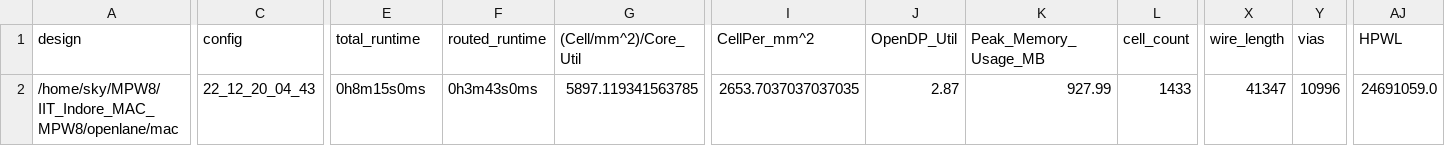
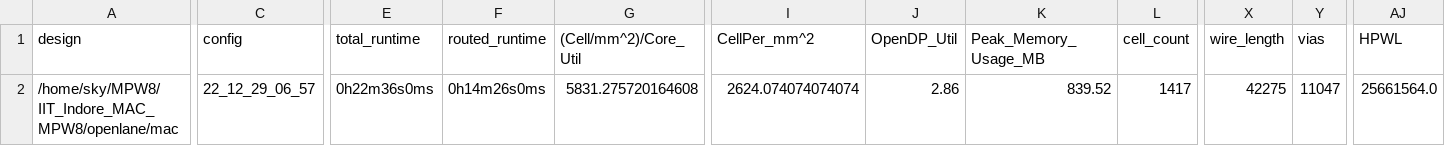
Before and after one commit to Shashank-06/IIT_Indore_MAC_MPW8, a CSV file: signoff/mac/metrics.csv, drawn as a sheet; only a part is shown, gaps mark what is left out; the diff covers the shown part only; the diff names each change by its address in the sheet, - before the commit and + after, or states it on an @@ line.

```diff
--- a/signoff/mac/metrics.csv
+++ b/signoff/mac/metrics.csv
-C2 (config): 22_12_20_04_43
+C2 (config): 22_12_29_06_57
-E2 (total_runtime): 0h8m15s0ms
+E2 (total_runtime): 0h22m36s0ms
-F2 (routed_runtime): 0h3m43s0ms
+F2 (routed_runtime): 0h14m26s0ms
-G2 ((Cell/mm^2)/Core_Util): 5897.119341563785
+G2 ((Cell/mm^2)/Core_Util): 5831.275720164608
-I2 (CellPer_mm^2): 2653.7037037037035
+I2 (CellPer_mm^2): 2624.074074074074
-J2 (OpenDP_Util): 2.87
+J2 (OpenDP_Util): 2.86
-K2 (Peak_Memory_Usage_MB): 927.99
+K2 (Peak_Memory_Usage_MB): 839.52
-L2 (cell_count): 1433
+L2 (cell_count): 1417
-X2 (wire_length): 41347
+X2 (wire_length): 42275
-Y2 (vias): 10996
+Y2 (vias): 11047
-AJ2 (HPWL): 24691059.0
+AJ2 (HPWL): 25661564.0
```
Also changed, not shown: 8 edited cells elsewhere in this file, signoff/user_project_wrapper/metrics.csv, 30 other files.
